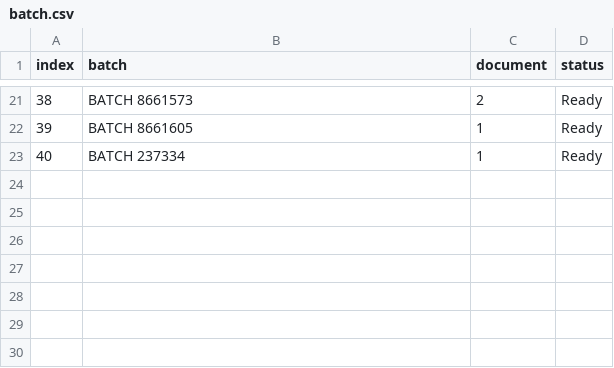
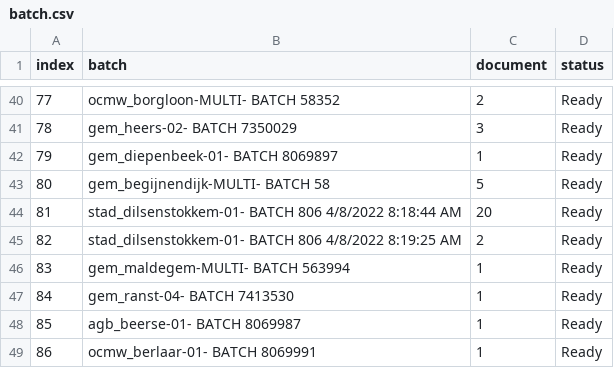
Before and after one commit to harivonyR/puppeteer-webscrap-app, a CSV file: public/assets/batch.csv, drawn as a sheet; only a part is shown, gaps mark what is left out; the diff covers the shown part only.

```diff
--- a/public/assets/batch.csv
+++ b/public/assets/batch.csv
@@ -21,3 +40,10 @@ index,batch,document,status
-38,BATCH 8661573,2,Ready
-39,BATCH 8661605,1,Ready
-40,BATCH 237334,1,Ready
+77,ocmw_borgloon-MULTI- BATCH 58352,2,Ready
+78,gem_heers-02- BATCH 7350029,3,Ready
+79,gem_diepenbeek-01- BATCH 8069897,1,Ready
+80,gem_begijnendijk-MULTI- BATCH 58,5,Ready
+81,stad_dilsenstokkem-01- BATCH 806 4/8/2022 8:18:44 AM,20,Ready
+82,stad_dilsenstokkem-01- BATCH 806 4/8/2022 8:19:25 AM,2,Ready
+83,gem_maldegem-MULTI- BATCH 563994,1,Ready
+84,gem_ranst-04- BATCH 7413530,1,Ready
+85,agb_beerse-01- BATCH 8069987,1,Ready
+86,ocmw_berlaar-01- BATCH 8069991,1,Ready
```
Also changed, not shown: 26 added rows, 7 removed rows and 23 edited cells elsewhere in this file, 5 other files.
